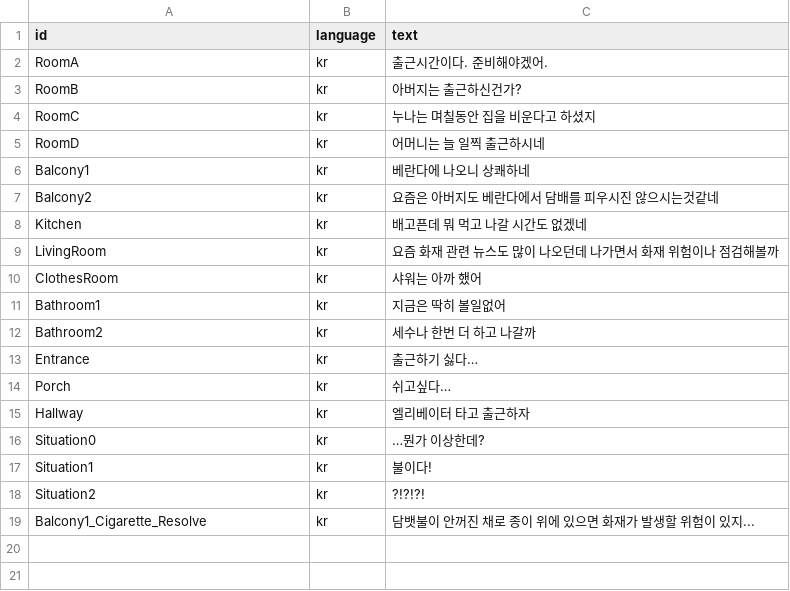
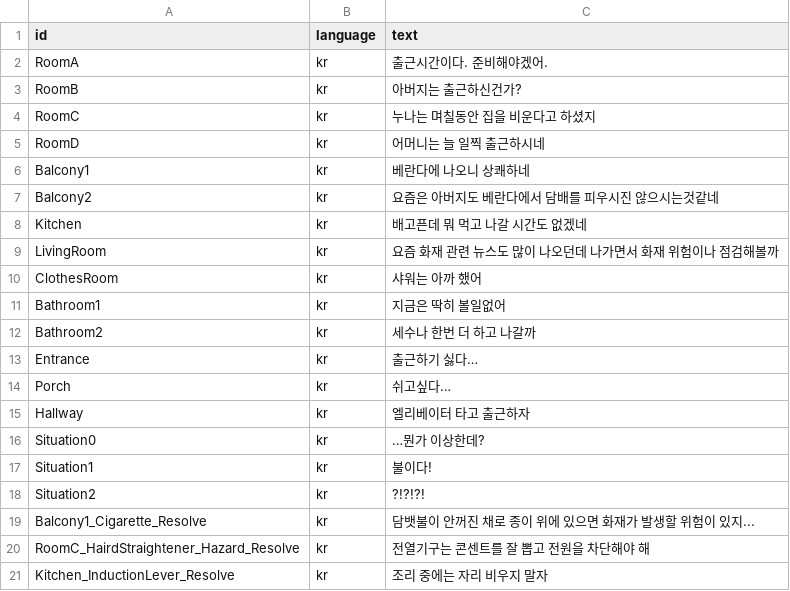
Before and after one commit to jeonghwan916/Virtual-Rescue, a CSV file: Assets/Resources/Loop Dialogue Sheets/Loop - Text.csv, drawn as a sheet.

```diff
--- a/Assets/Resources/Loop Dialogue Sheets/Loop - Text.csv
+++ b/Assets/Resources/Loop Dialogue Sheets/Loop - Text.csv
@@ -19 +19,3 @@ Situation2,kr,?!?!?!
 Balcony1_Cigarette_Resolve,kr,담뱃불이 안꺼진 채로 종이 위에 있으면 화재가 발생할 위험이 있지...
+RoomC_HairdStraightener_Hazard_Resolve,kr,전열기구는 콘센트를 잘 뽑고 전원을 차단해야 해
+Kitchen_InductionLever_Resolve,kr,조리 중에는 자리 비우지 말자
```
Also changed, not shown: Assets/Resources/Loop Dialogue Sheets/Loop - Dialogue.csv, 5 other files.
